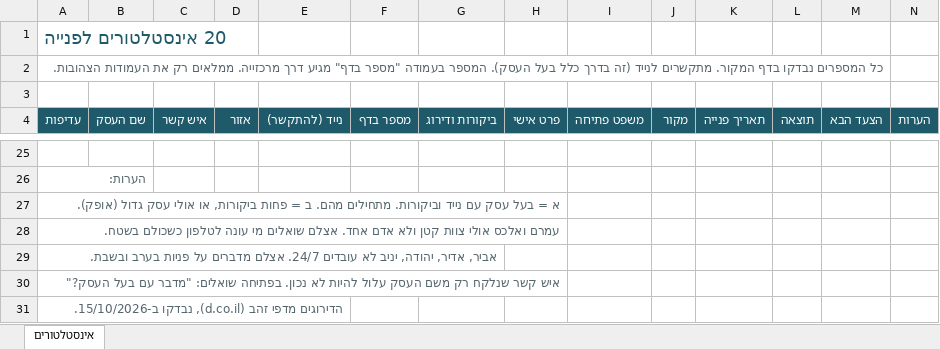
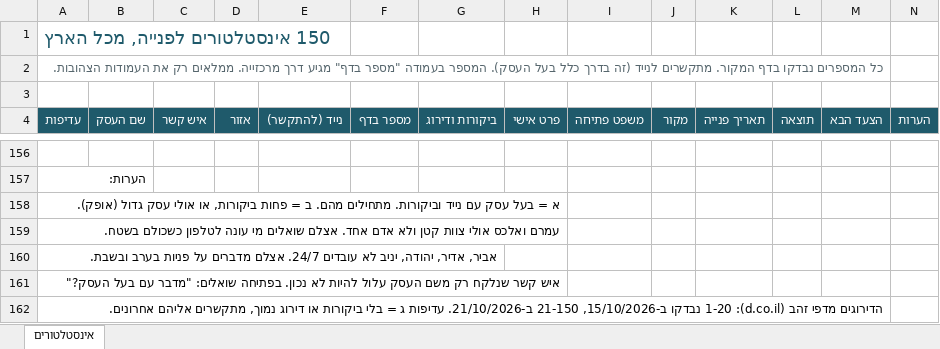
Before and after one commit to arieleilon900-bit/ariel4, an Excel workbook: automation-agency/templates/leads-plumbers-oct-2026.xlsx, sheet אינסטלטורים, drawn as a sheet; only a part is shown, gaps mark what is left out; values as stored, in another font and other column widths than the file's, no borders; addresses are those after the commit; the diff covers the shown part only; the diff names each change by its address in the sheet, - before the commit and + after, or states it on an @@ line.

```diff
--- a/automation-agency/templates/leads-plumbers-oct-2026.xlsx (sheet אינסטלטורים)
+++ b/automation-agency/templates/leads-plumbers-oct-2026.xlsx (sheet אינסטלטורים)
-A1 (עדיפות): 20 אינסטלטורים לפנייה
+A1 (עדיפות): 150 אינסטלטורים לפנייה, מכל הארץ
-A157:A162 text colour: #56666D
+A157:A162 text colour: black
-A157 bold: on
+A157 bold: off
-A162 (עדיפות): …מדפי זהב (d.co.il), נבדקו ב-15/10/2026.
+A162 (עדיפות): …מדפי זהב (d.co.il): 1-20 נבדקו ב-15/10/2026, 21-150 ב-21/10/2026. עדיפות ג = בלי ביקורות או דירוג נמוך, מתקשרים אליהם אחרונים.
```
Also changed, not shown: 131 added rows and cell formats elsewhere in this sheet.
